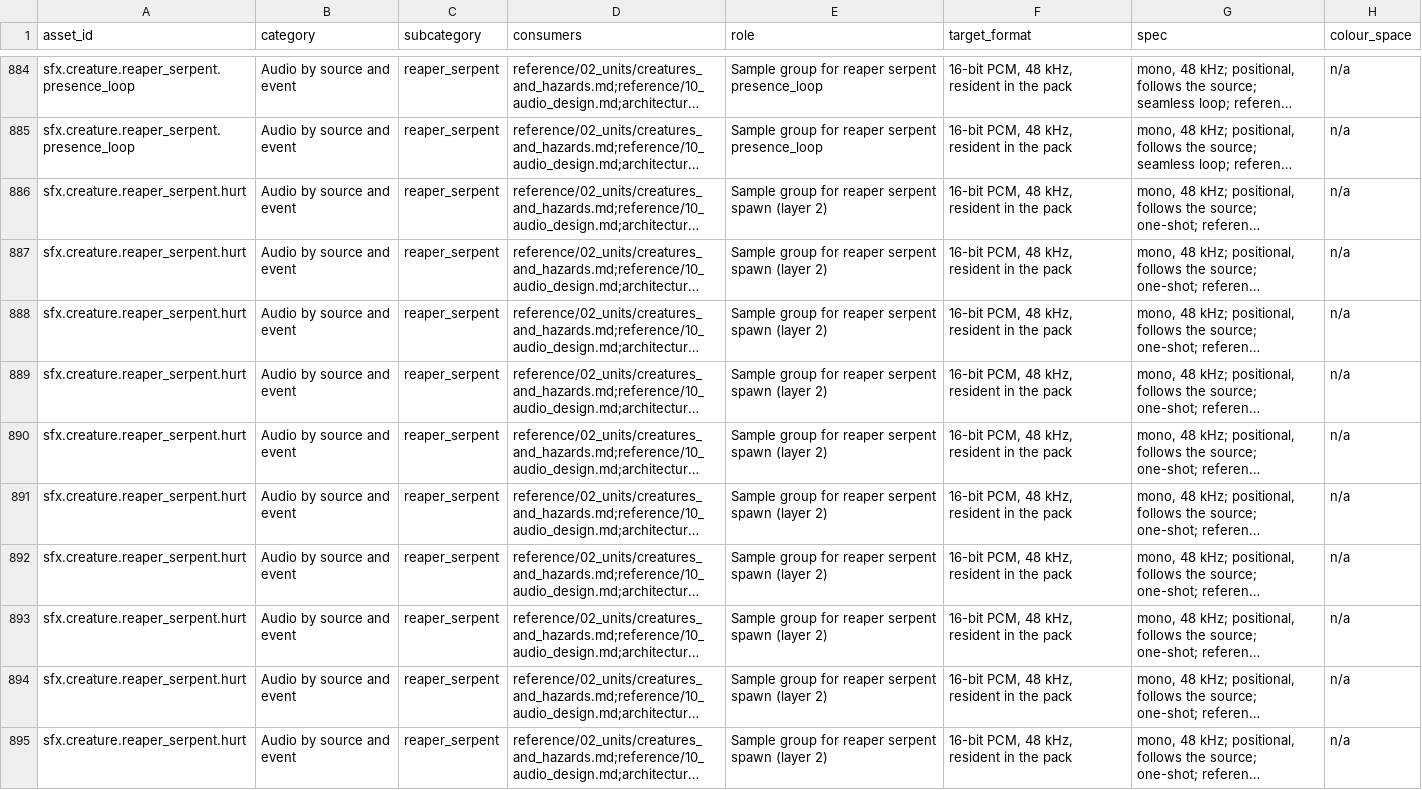
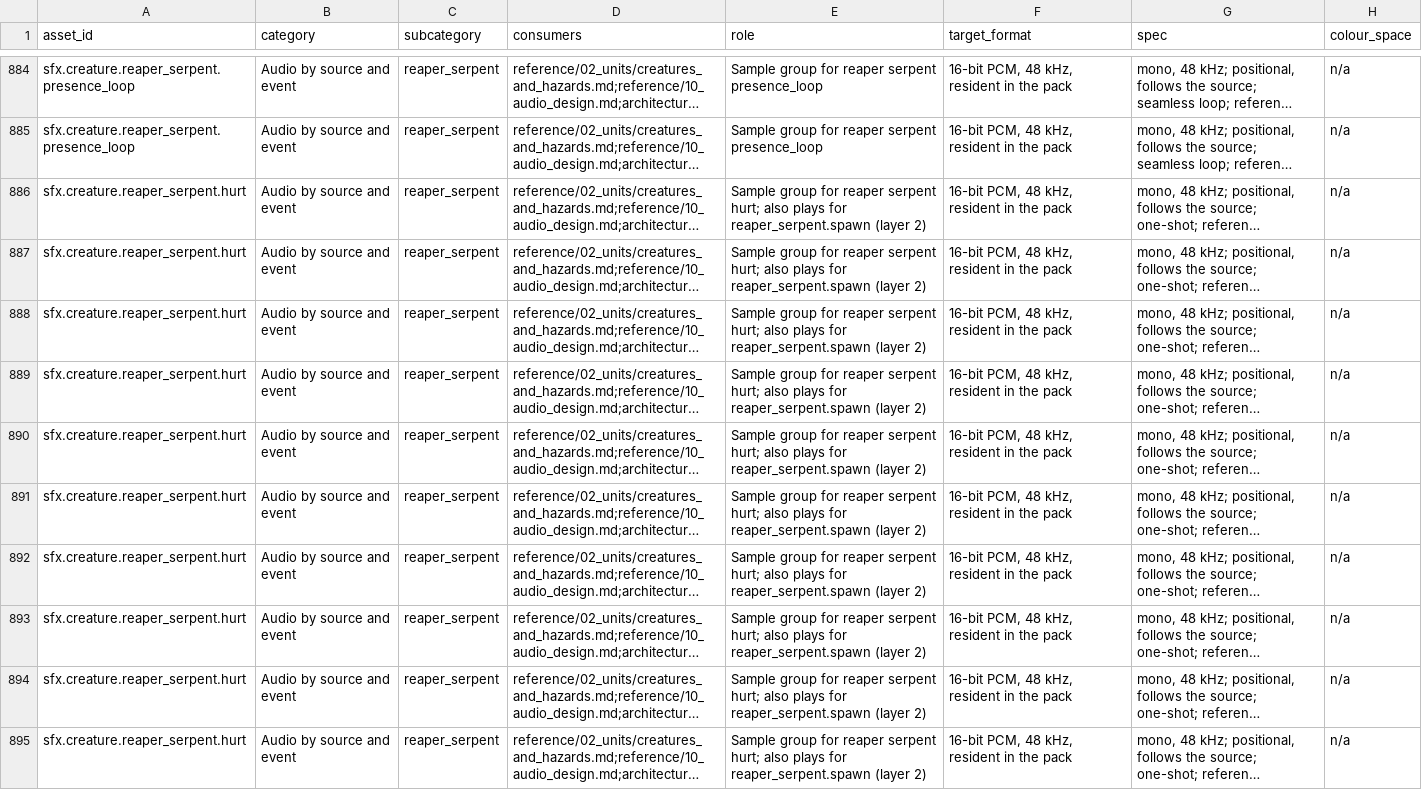
Before and after one commit to Zwaliebaba/Species.AI, a CSV file: design_next/assets/asset_manifest.csv, drawn as a sheet; only a part is shown, gaps mark what is left out; long unchanged cells end in …; the diff covers the shown part only; the diff names each change by its address in the sheet, - before the commit and + after, or states it on an @@ line.

```diff
--- a/design_next/assets/asset_manifest.csv
+++ b/design_next/assets/asset_manifest.csv
-E886:E895 (role): …reaper serpent spawn (layer 2)
+E886:E895 (role): …reaper serpent hurt; also plays for reaper_serpent.spawn (layer 2)
```
Also changed, not shown: 140 edited cells elsewhere in this file, 11 other files.
